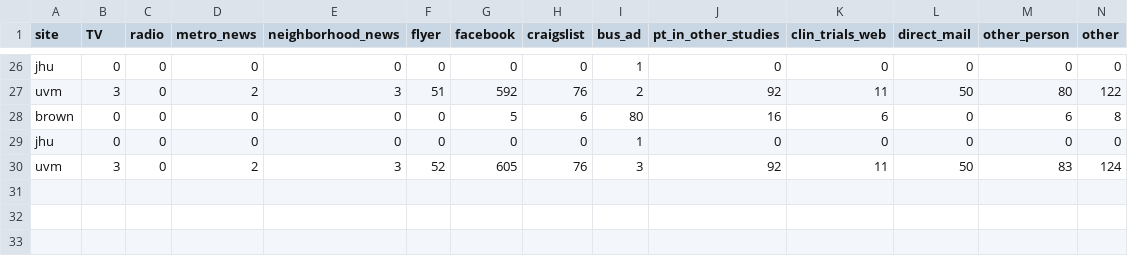
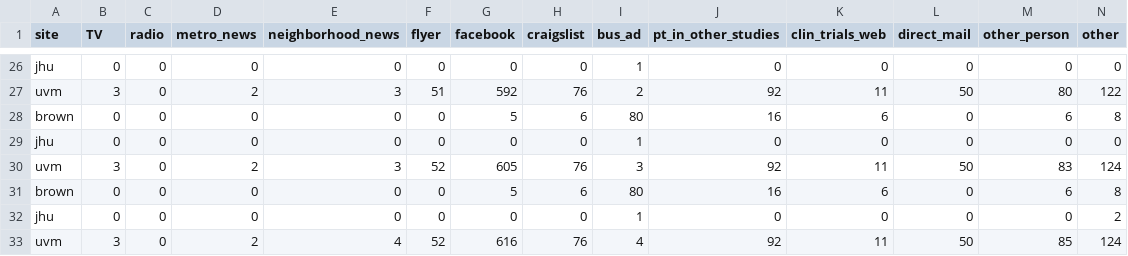
Before and after one commit to ajbarrows/tcors_enrollment_cron, a TSV file: enrollment_history/s3/rct_source_history.tsv, drawn as a sheet; only a part is shown, gaps mark what is left out; rows hold the shown columns only; the diff names each change by its address in the sheet, - before the commit and + after, or states it on an @@ line.

```diff
--- a/enrollment_history/s3/rct_source_history.tsv
+++ b/enrollment_history/s3/rct_source_history.tsv
+row 31: brown | 0 | 0 | 0 | 0 | 0 | 5 | 6 | 80 | 16 | 6 | 0 | 6 | 8
+row 32: jhu | 0 | 0 | 0 | 0 | 0 | 0 | 0 | 1 | 0 | 0 | 0 | 0 | 2
+row 33: uvm | 3 | 0 | 2 | 4 | 52 | 616 | 76 | 4 | 92 | 11 | 50 | 85 | 124
```
Also changed, not shown: enrollment_history/s3/enrollment_history.tsv, enrollment_history/s3/ps_history.tsv, 9 other files.
